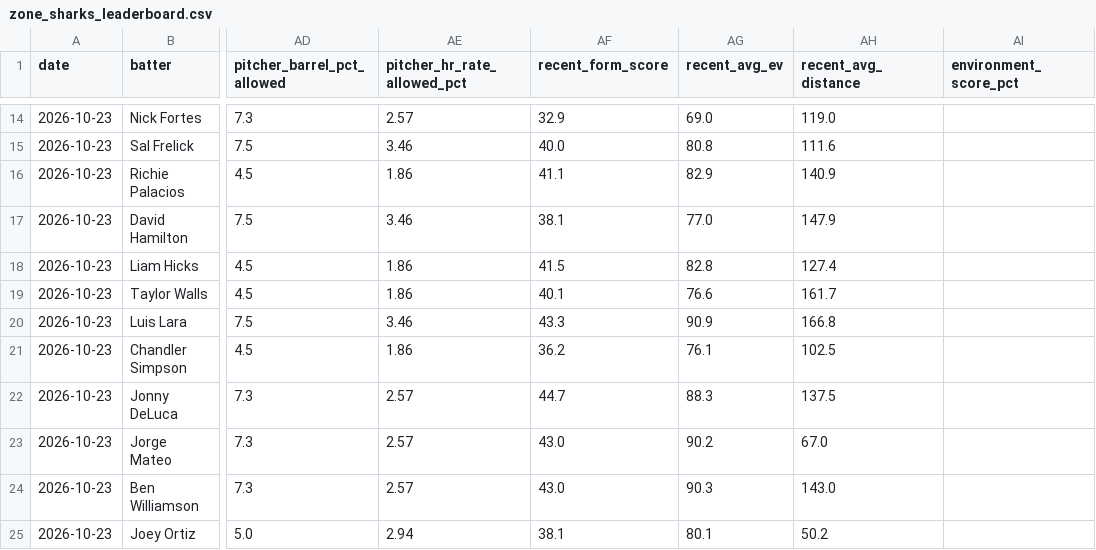
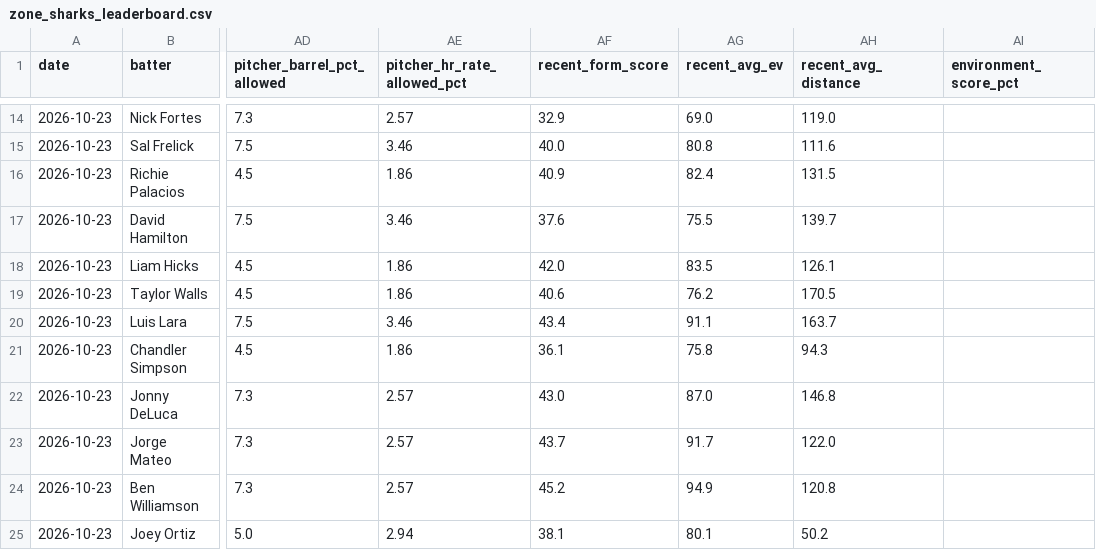
Before and after one commit to Stackinmill/zone-sharks, a CSV file: data/zone_sharks_leaderboard.csv, drawn as a sheet; only a part is shown, gaps mark what is left out; the diff covers the shown part only; the diff names each change by its address in the sheet, - before the commit and + after, or states it on an @@ line.

```diff
--- a/data/zone_sharks_leaderboard.csv
+++ b/data/zone_sharks_leaderboard.csv
-AF16 (recent_form_score): 41.1
+AF16 (recent_form_score): 40.9
-AG16 (recent_avg_ev): 82.9
+AG16 (recent_avg_ev): 82.4
-AH16 (recent_avg_distance): 140.9
+AH16 (recent_avg_distance): 131.5
-AF17 (recent_form_score): 38.1
+AF17 (recent_form_score): 37.6
-AG17 (recent_avg_ev): 77.0
+AG17 (recent_avg_ev): 75.5
-AH17 (recent_avg_distance): 147.9
+AH17 (recent_avg_distance): 139.7
-AF18 (recent_form_score): 41.5
+AF18 (recent_form_score): 42.0
-AG18 (recent_avg_ev): 82.8
+AG18 (recent_avg_ev): 83.5
-AH18 (recent_avg_distance): 127.4
+AH18 (recent_avg_distance): 126.1
-AF19 (recent_form_score): 40.1
+AF19 (recent_form_score): 40.6
-AG19 (recent_avg_ev): 76.6
+AG19 (recent_avg_ev): 76.2
-AH19 (recent_avg_distance): 161.7
+AH19 (recent_avg_distance): 170.5
-AF20 (recent_form_score): 43.3
+AF20 (recent_form_score): 43.4
-AG20 (recent_avg_ev): 90.9
+AG20 (recent_avg_ev): 91.1
-AH20 (recent_avg_distance): 166.8
+AH20 (recent_avg_distance): 163.7
-AF21 (recent_form_score): 36.2
+AF21 (recent_form_score): 36.1
-AG21 (recent_avg_ev): 76.1
+AG21 (recent_avg_ev): 75.8
-AH21 (recent_avg_distance): 102.5
+AH21 (recent_avg_distance): 94.3
-AF22 (recent_form_score): 44.7
+AF22 (recent_form_score): 43.0
-AG22 (recent_avg_ev): 88.3
+AG22 (recent_avg_ev): 87.0
-AH22 (recent_avg_distance): 137.5
+AH22 (recent_avg_distance): 146.8
-AF23 (recent_form_score): 43.0
+AF23 (recent_form_score): 43.7
-AG23 (recent_avg_ev): 90.2
+AG23 (recent_avg_ev): 91.7
-AH23 (recent_avg_distance): 67.0
+AH23 (recent_avg_distance): 122.0
-AF24 (recent_form_score): 43.0
+AF24 (recent_form_score): 45.2
-AG24 (recent_avg_ev): 90.3
+AG24 (recent_avg_ev): 94.9
-AH24 (recent_avg_distance): 143.0
+AH24 (recent_avg_distance): 120.8
```
Also changed, not shown: 30 edited cells elsewhere in this file, 3 other files.
